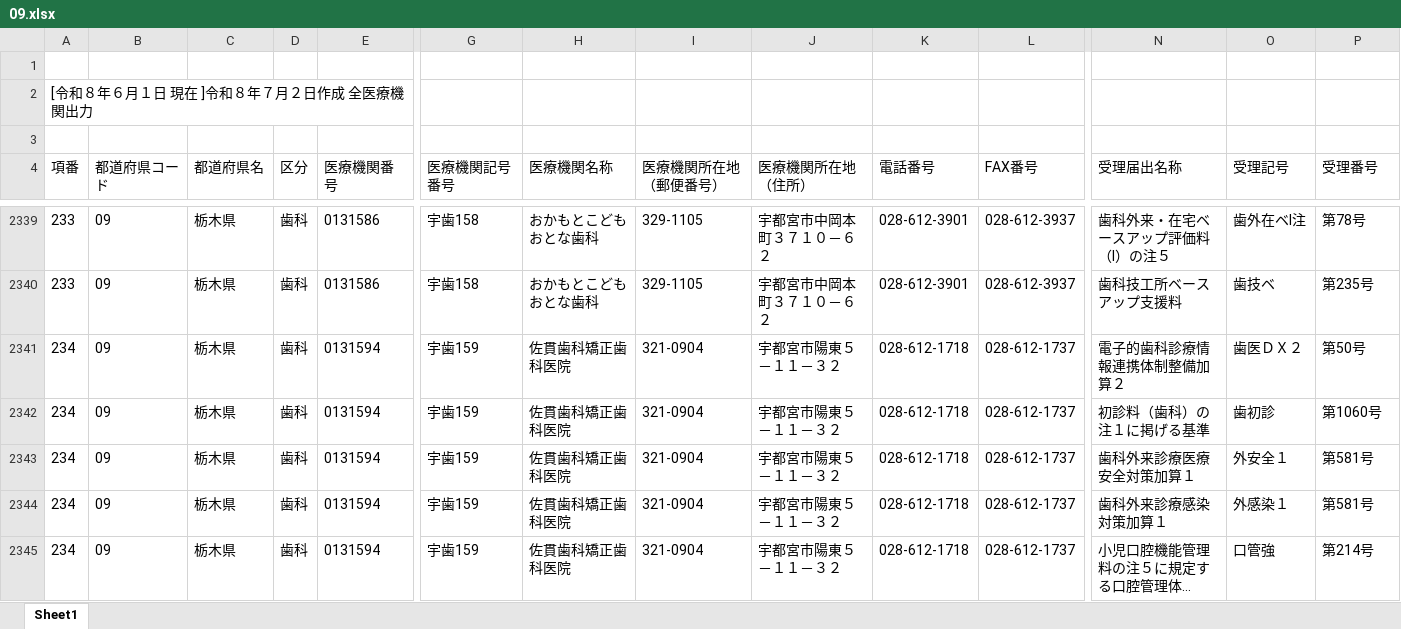
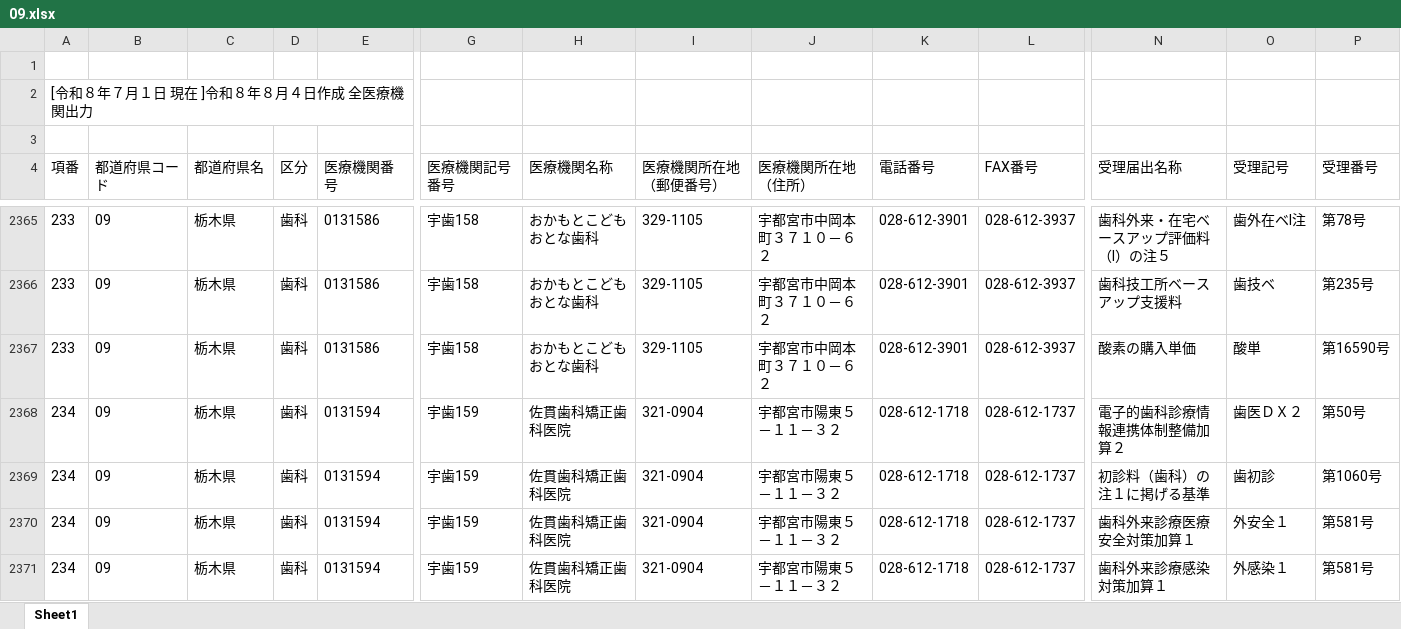
Before and after one commit to savastaro-ship-it/osaka-shika-shisetukijyun-dashboard, an Excel workbook: data/source/09.xlsx, sheet Sheet1, drawn as a sheet; only a part is shown, gaps mark what is left out; the shorter side is filled out with more unchanged rows; long unchanged cells end in …; values as stored, in another font and other column widths than the file's, no borders; rows hold the shown columns only; the diff covers the shown part only; the diff names each change by its address in the sheet, - before the commit and + after, or states it on an @@ line.

```diff
--- a/data/source/09.xlsx (sheet Sheet1)
+++ b/data/source/09.xlsx (sheet Sheet1)
-A2 (項番): [令和８年６月１日 現在 ]令和８年７月２日作成 全医療機関出力
+A2 (項番): [令和８年７月１日 現在 ]令和８年８月４日作成 全医療機関出力
+row 2367: 233 | 09 | 栃木県 | 歯科 | 0131586 | 宇歯158 | おかもとこどもおとな歯科 | 329-1105 | 宇都宮市中岡本町３７１０－６２ | 028-612-3901 | 028-612-3937 | 酸素の購入単価 | 酸単 | 第16590号
```
Also changed, not shown: 125 added rows, 7 removed rows and 33 edited cells elsewhere in this sheet, data/source/10.xlsx, data/source/19.xlsx, 45 other files.
